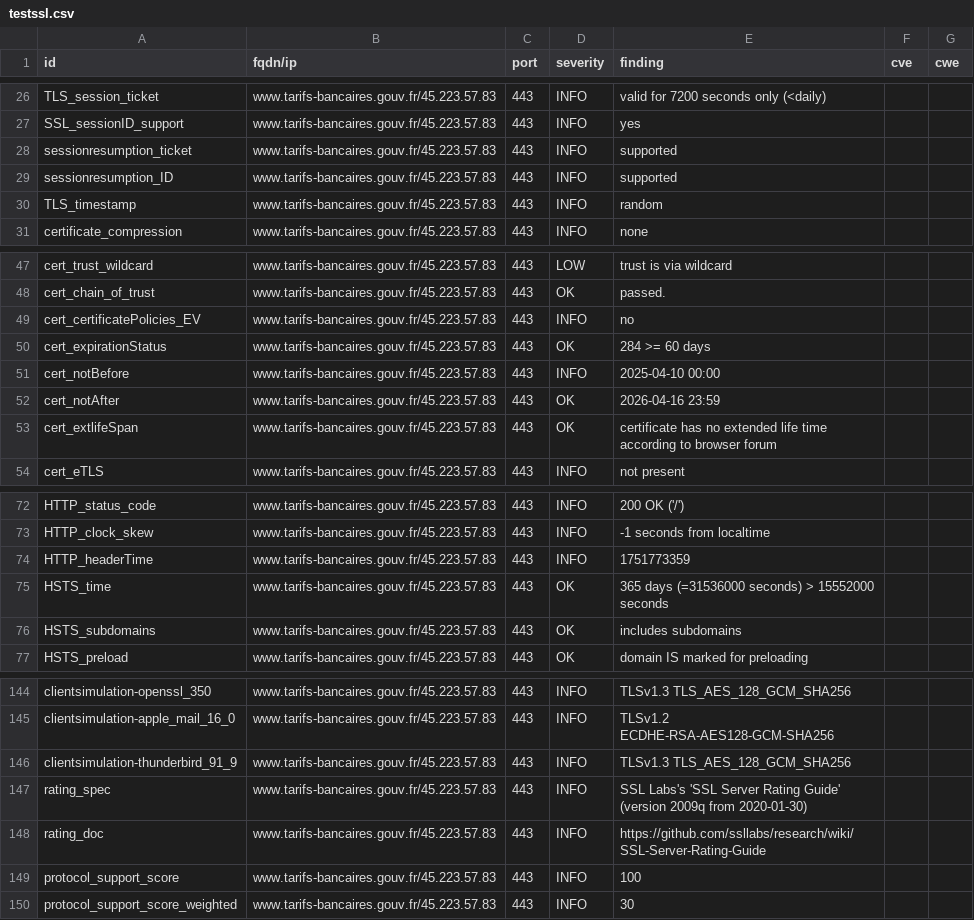
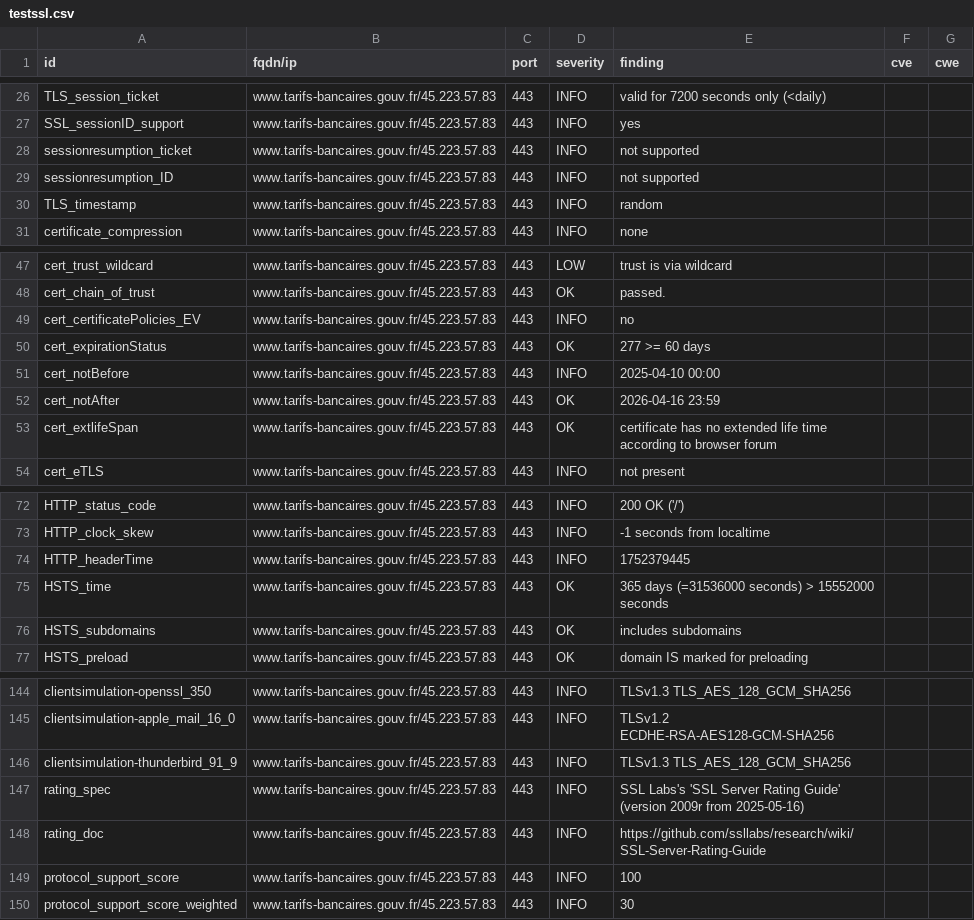
Before and after one commit to SIRCOM-BATN/dashlord, a CSV file: results/aHR0cHM6Ly93d3cudGFyaWZzLWJhbmNhaXJlcy5nb3V2LmZy/testssl.csv, drawn as a sheet; only a part is shown, gaps mark what is left out.

```diff
--- a/results/aHR0cHM6Ly93d3cudGFyaWZzLWJhbmNhaXJlcy5nb3V2LmZy/testssl.csv
+++ b/results/aHR0cHM6Ly93d3cudGFyaWZzLWJhbmNhaXJlcy5nb3V2LmZy/testssl.csv
@@ -27,4 +27,4 @@
 "SSL_sessionID_support","www.tarifs-bancaires.gouv.fr/45.223.57.83","443","INFO","yes","",""
-"sessionresumption_ticket","www.tarifs-bancaires.gouv.fr/45.223.57.83","443","INFO","supported","",""
-"sessionresumption_ID","www.tarifs-bancaires.gouv.fr/45.223.57.83","443","INFO","supported","",""
+"sessionresumption_ticket","www.tarifs-bancaires.gouv.fr/45.223.57.83","443","INFO","not supported","",""
+"sessionresumption_ID","www.tarifs-bancaires.gouv.fr/45.223.57.83","443","INFO","not supported","",""
 "TLS_timestamp","www.tarifs-bancaires.gouv.fr/45.223.57.83","443","INFO","random","",""
@@ -49,3 +49,3 @@
 "cert_certificatePolicies_EV","www.tarifs-bancaires.gouv.fr/45.223.57.83","443","INFO","no","",""
-"cert_expirationStatus","www.tarifs-bancaires.gouv.fr/45.223.57.83","443","OK","284 >= 60 days","",""
+"cert_expirationStatus","www.tarifs-bancaires.gouv.fr/45.223.57.83","443","OK","277 >= 60 days","",""
 "cert_notBefore","www.tarifs-bancaires.gouv.fr/45.223.57.83","443","INFO","2025-04-10 00:00","",""
@@ -73,3 +73,3 @@
 "HTTP_clock_skew","www.tarifs-bancaires.gouv.fr/45.223.57.83","443","INFO","-1 seconds from localtime","",""
-"HTTP_headerTime","www.tarifs-bancaires.gouv.fr/45.223.57.83","443","INFO","1751773359","",""
+"HTTP_headerTime","www.tarifs-bancaires.gouv.fr/45.223.57.83","443","INFO","1752379445","",""
 "HSTS_time","www.tarifs-bancaires.gouv.fr/45.223.57.83","443","OK","365 days (=31536000 seconds) > 15552000 seconds","",""
@@ -146,3 +146,3 @@
 "clientsimulation-thunderbird_91_9","www.tarifs-bancaires.gouv.fr/45.223.57.83","443","INFO","TLSv1.3 TLS_AES_128_GCM_SHA256","",""
-"rating_spec","www.tarifs-bancaires.gouv.fr/45.223.57.83","443","INFO","SSL Labs's 'SSL Server Rating Guide' (version 2009q from 2020-01-30)","",""
+"rating_spec","www.tarifs-bancaires.gouv.fr/45.223.57.83","443","INFO","SSL Labs's 'SSL Server Rating Guide' (version 2009r from 2025-05-16)","",""
 "rating_doc","www.tarifs-bancaires.gouv.fr/45.223.57.83","443","INFO","https://github.com/ssllabs/research/wiki/SSL-Server-Rating-Guide","",""
```
Also changed, not shown: 13 other files.
